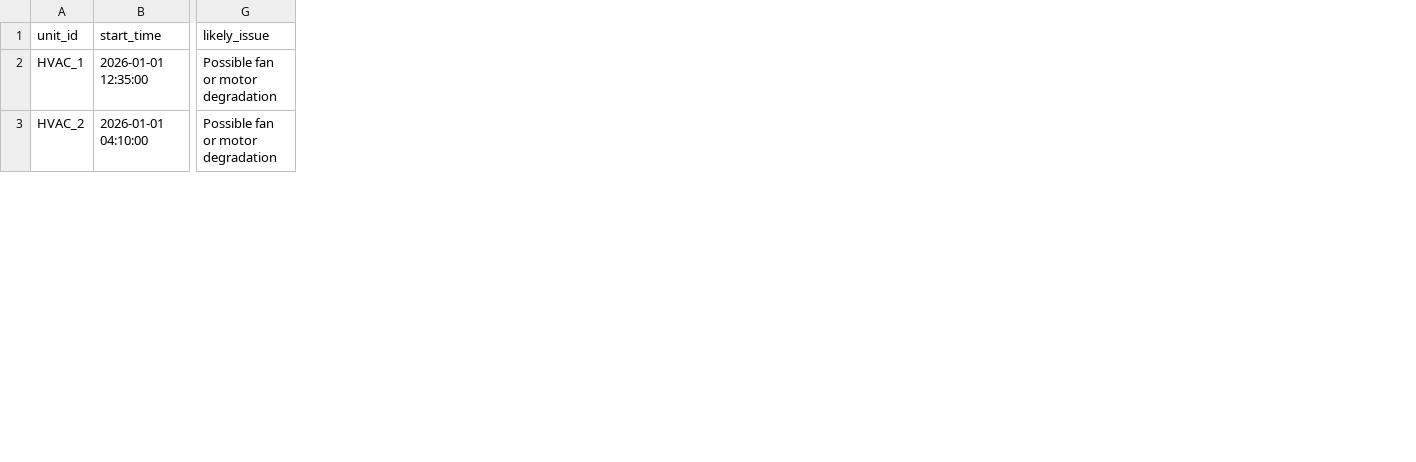
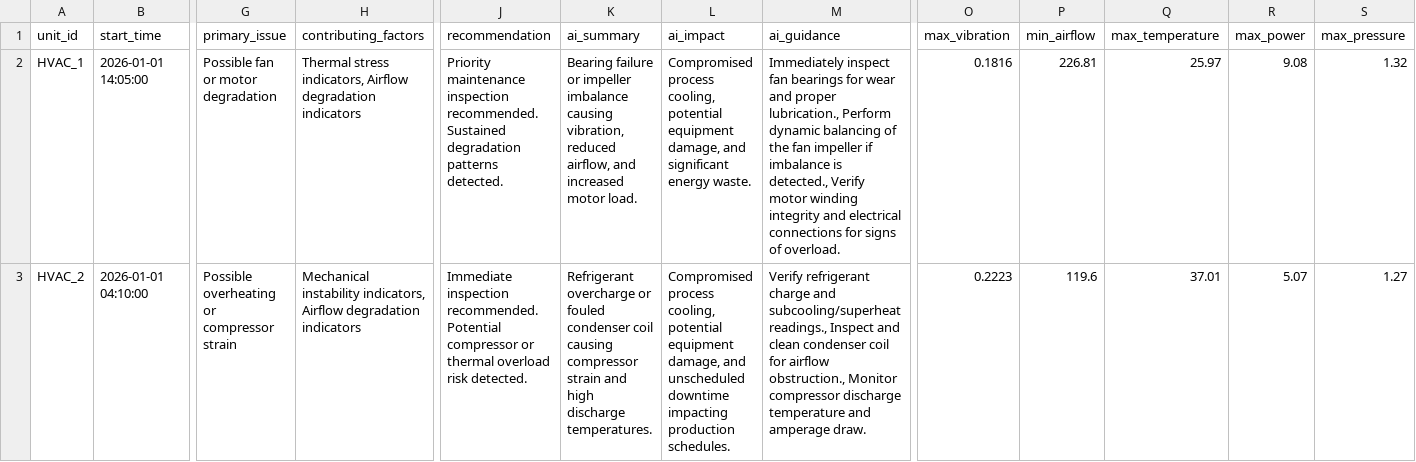
Before and after one commit to Hemanjini/ai-maintenance-copilot, a CSV file: data/incidents.csv, drawn as a sheet; only a part is shown, gaps mark what is left out; the diff covers the shown part only; the diff names each change by its address in the sheet, - before the commit and + after, or states it on an @@ line.

```diff
--- a/data/incidents.csv
+++ b/data/incidents.csv
+column H (contributing_factors), rows 2-3: Thermal stress indicators, Airflow degradation indicators | Mechanical instability indicators, Airflow degradation indicators
+column J (recommendation), rows 2-3: Priority maintenance inspection recommended. Sustained degradation patterns detected. | Immediate inspection recommended. Potential compressor or thermal overload risk detected.
+column K (ai_summary), rows 2-3: Bearing failure or impeller imbalance causing vibration, reduced airflow, and increased motor load. | Refrigerant overcharge or fouled condenser coil causing compressor strain and high discharge temperatures.
+column L (ai_impact), rows 2-3: Compromised process cooling, potential equipment damage, and significant energy waste. | Compromised process cooling, potential equipment damage, and unscheduled downtime impacting production schedules.
+column M (ai_guidance), rows 2-3: Immediately inspect fan bearings for wear and proper lubrication., Perform dynamic balancing of the fan impeller if imbalance is detected., Verify motor winding integrity and electrical connections for signs of overload. | Verify refrigerant charge and subcooling/superheat readings., Inspect and clean condenser coil for airflow obstruction., Monitor compressor discharge temperature and amperage draw.
+column O (max_vibration), rows 2-3: 0.1816 | 0.2223
+column P (min_airflow), rows 2-3: 226.81 | 119.6
+column Q (max_temperature), rows 2-3: 25.97 | 37.01
+column R (max_power), rows 2-3: 9.08 | 5.07
+column S (max_pressure), rows 2-3: 1.32 | 1.27
-G1: likely_issue
+G1: primary_issue
-B2 (start_time): 2026-01-01 12:35:00
+B2 (start_time): 2026-01-01 14:05:00
-G3 (primary_issue): Possible fan or motor degradation
+G3 (primary_issue): Possible overheating or compressor strain
```
Also changed, not shown: 9 edited cells elsewhere in this file, data/anomaly_detected_data.csv, data/final_hvac_analysis.csv, 52 other files.
